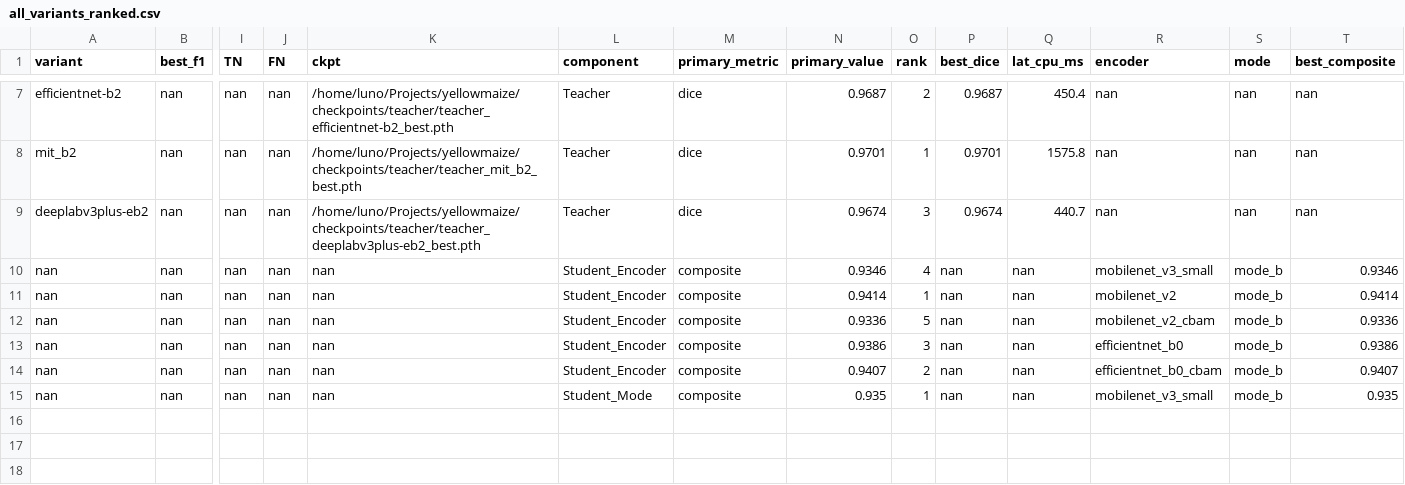
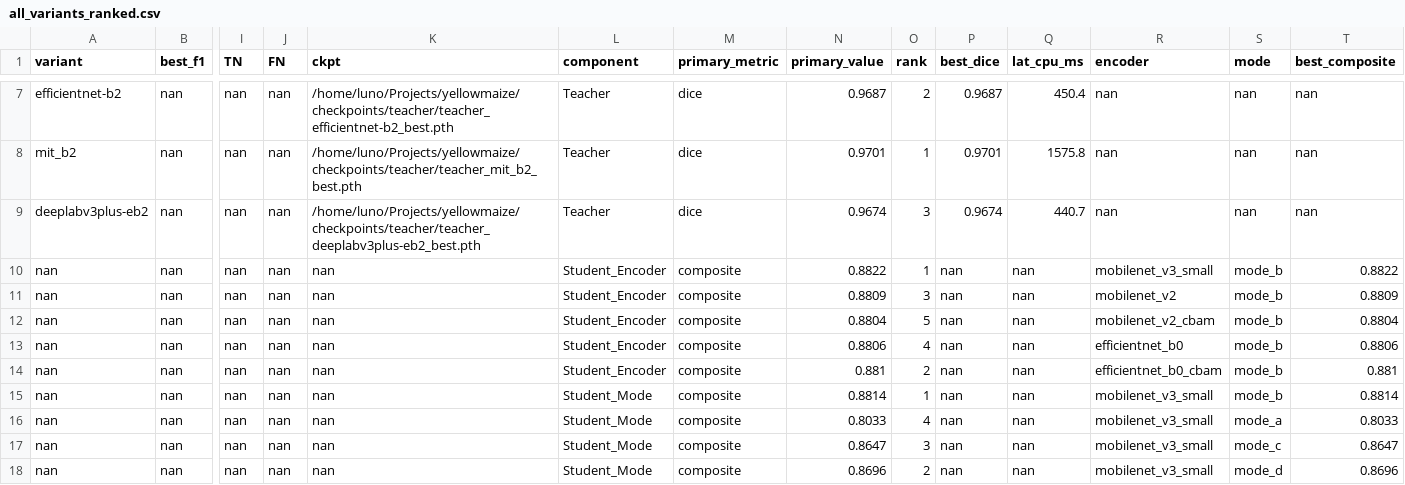
Before and after one commit to LunocoreWired/yellowmaize, a CSV file: reports/all_variants_ranked.csv, drawn as a sheet; only a part is shown, gaps mark what is left out; rows hold the shown columns only; the diff names each change by its address in the sheet, - before the commit and + after, or states it on an @@ line.

```diff
--- a/reports/all_variants_ranked.csv
+++ b/reports/all_variants_ranked.csv
-N10 (primary_value): 0.9346
+N10 (primary_value): 0.8822
-O10 (rank): 4
+O10 (rank): 1
-T10 (best_composite): 0.9346
+T10 (best_composite): 0.8822
-N11 (primary_value): 0.9414
+N11 (primary_value): 0.8809
-O11 (rank): 1
+O11 (rank): 3
-T11 (best_composite): 0.9414
+T11 (best_composite): 0.8809
-N12 (primary_value): 0.9336
+N12 (primary_value): 0.8804
-T12 (best_composite): 0.9336
+T12 (best_composite): 0.8804
-N13 (primary_value): 0.9386
+N13 (primary_value): 0.8806
-O13 (rank): 3
+O13 (rank): 4
-T13 (best_composite): 0.9386
+T13 (best_composite): 0.8806
-N14 (primary_value): 0.9407
+N14 (primary_value): 0.881
-T14 (best_composite): 0.9407
+T14 (best_composite): 0.881
-N15 (primary_value): 0.935
+N15 (primary_value): 0.8814
-T15 (best_composite): 0.935
+T15 (best_composite): 0.8814
+row 16: nan | nan | nan | nan | nan | Student_Mode | composite | 0.8033 | 4 | nan | nan | mobilenet_v3_small | mode_a | 0.8033
+row 17: nan | nan | nan | nan | nan | Student_Mode | composite | 0.8647 | 3 | nan | nan | mobilenet_v3_small | mode_c | 0.8647
+row 18: nan | nan | nan | nan | nan | Student_Mode | composite | 0.8696 | 2 | nan | nan | mobilenet_v3_small | mode_d | 0.8696
```
Also changed, not shown: reports/best_pipeline_summary.csv, reports/factory_summary.csv, 13 other files.
